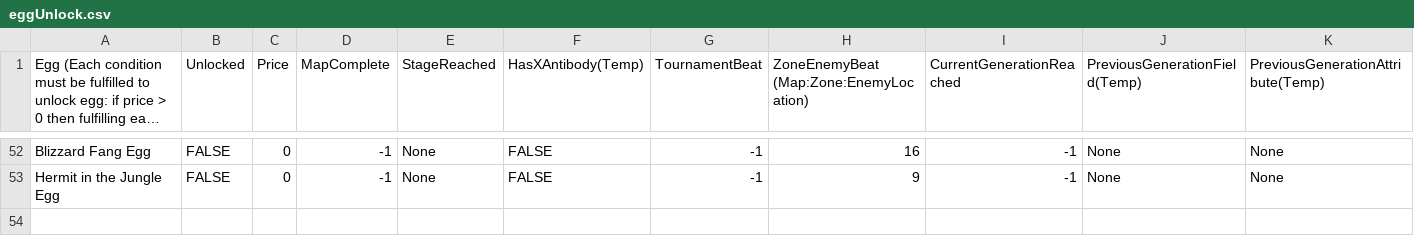
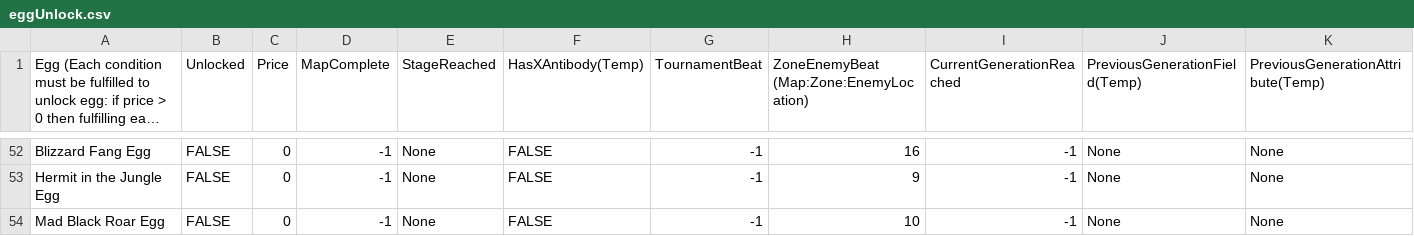
Before and after one commit to joeltco/tuipet, a CSV file: src/tuipet/data/eggUnlock.csv, drawn as a sheet; only a part is shown, gaps mark what is left out; long unchanged cells end in …; rows hold the shown columns only; the diff names each change by its address in the sheet, - before the commit and + after, or states it on an @@ line.

```diff
--- a/src/tuipet/data/eggUnlock.csv
+++ b/src/tuipet/data/eggUnlock.csv
+row 54: Mad Black Roar Egg | FALSE | 0 | -1 | None | FALSE | -1 | 10 | -1 | None | None
```
Also changed, not shown: src/tuipet/data/lines.csv, 14 other files.
